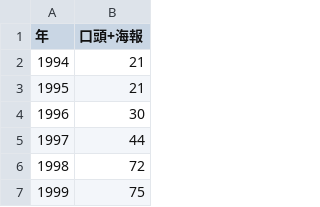
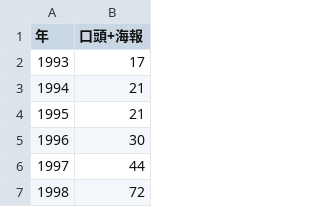
Before and after one commit to iflin/Animal_Behavior, a CSV file: data/歷年投稿數量/total.csv, drawn as a sheet; only a part is shown; the shorter side is filled out with more unchanged rows; the diff names each change by its address in the sheet, - before the commit and + after, or states it on an @@ line.

```diff
--- a/data/歷年投稿數量/total.csv
+++ b/data/歷年投稿數量/total.csv
+row 2: 1993 | 17
```
Also changed, not shown: data/歷年投稿數量/oral.csv, data/歷年投稿數量/poster.csv, 5 other files.
